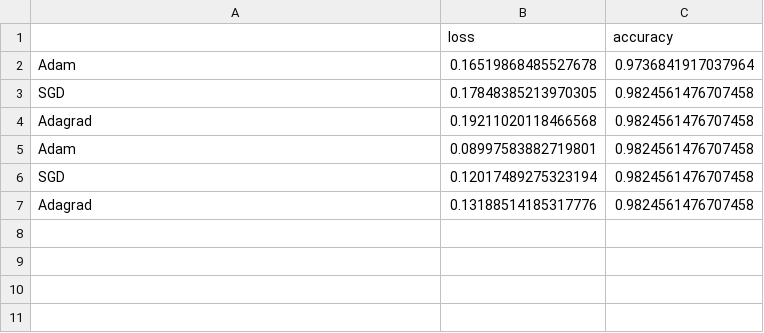
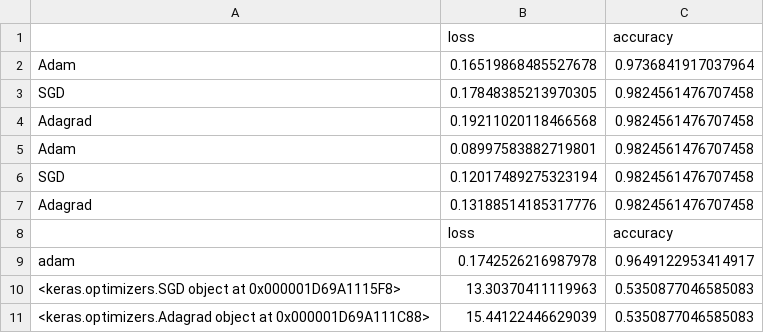
Before and after one commit to VictorW96/STI-Optimization-of-NNs, a CSV file: docs/breast_cancer/breast_cancer_score.csv, drawn as a sheet.

```diff
--- a/docs/breast_cancer/breast_cancer_score.csv
+++ b/docs/breast_cancer/breast_cancer_score.csv
@@ -7 +7,5 @@ SGD,0.12017489275323194,0.9824561476707458
 Adagrad,0.13188514185317776,0.9824561476707458
+,loss,accuracy
+adam,0.1742526216987978,0.9649122953414917
+<keras.optimizers.SGD object at 0x000001D69A1115F8>,13.30370411119963,0.5350877046585083
+<keras.optimizers.Adagrad object at 0x000001D69A111C88>,15.44122446629039,0.5350877046585083
```
Also changed, not shown: 23 other files.
